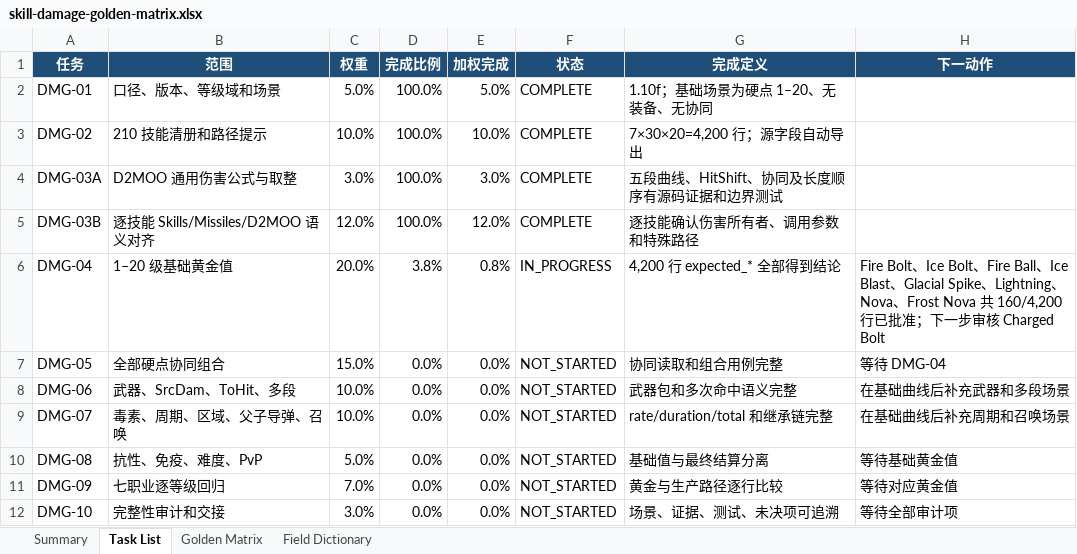
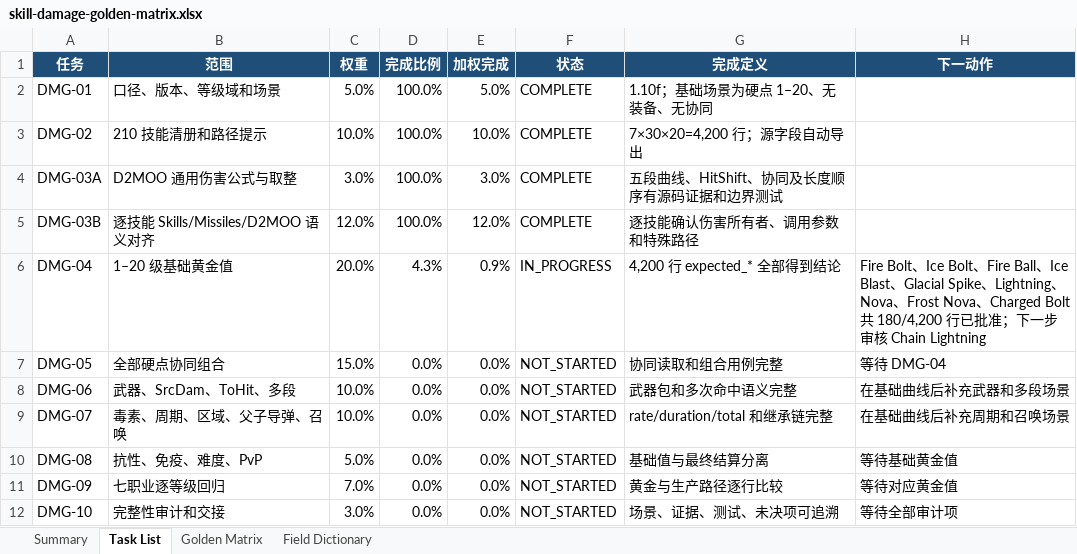
Before and after one commit to femgwei/riiablo, an Excel workbook: docs/skill-damage-golden-matrix.xlsx, sheet Task List, drawn as a sheet; values as stored, in another font and other column widths than the file's, no borders; table styles not drawn; the diff names each change by its address in the sheet, - before the commit and + after, or states it on an @@ line.

Commit message:
test: audit charged bolt damage levels

```diff
--- a/docs/skill-damage-golden-matrix.xlsx (sheet Task List)
+++ b/docs/skill-damage-golden-matrix.xlsx (sheet Task List)
-D6 (完成比例): 3.8%
+D6 (完成比例): 4.3%
-E6 (加权完成): 0.8%
+E6 (加权完成): 0.9%
-H6 (下一动作): …Frost Nova 共 160/4,200 行已批准；下一步审核 Charged Bolt
+H6 (下一动作): …Frost Nova、Charged Bolt 共 180/4,200 行已批准；下一步审核 Chain Lightning
```
Also changed, not shown: sheet Golden Matrix, sheet Summary, 5 other files.
